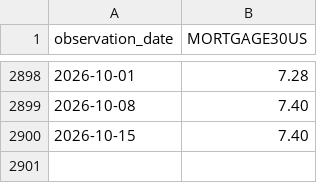
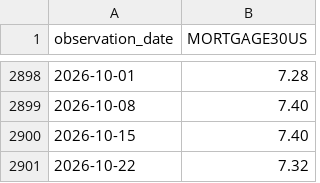
Before and after one commit to BigJayJayHuang/DTCC-External-Risk-Intelligence, a CSV file: Capstone_Project/data/raw/fred/MORTGAGE30US.csv, drawn as a sheet; only a part is shown, gaps mark what is left out.

```diff
--- a/Capstone_Project/data/raw/fred/MORTGAGE30US.csv
+++ b/Capstone_Project/data/raw/fred/MORTGAGE30US.csv
@@ -2900 +2900,2 @@ observation_date,MORTGAGE30US
 2026-10-15,7.40
+2026-10-22,7.32
```
Also changed, not shown: Capstone_Project/data/derived/cboe_consolidated_daily.csv, Capstone_Project/data/raw/SOURCES_LOG.csv, 2 other files.
